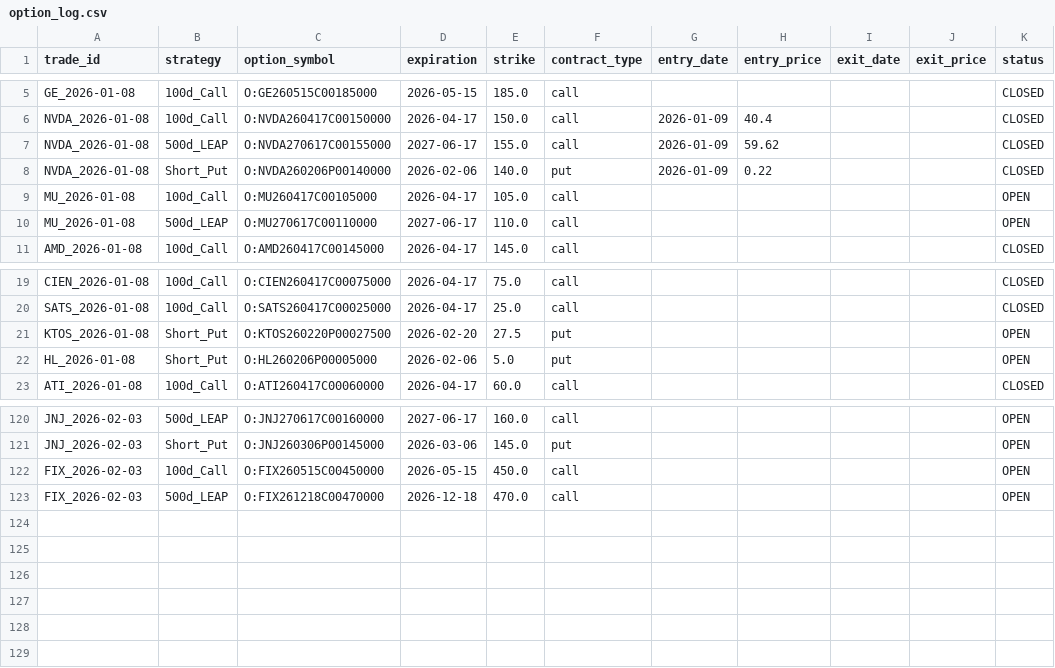
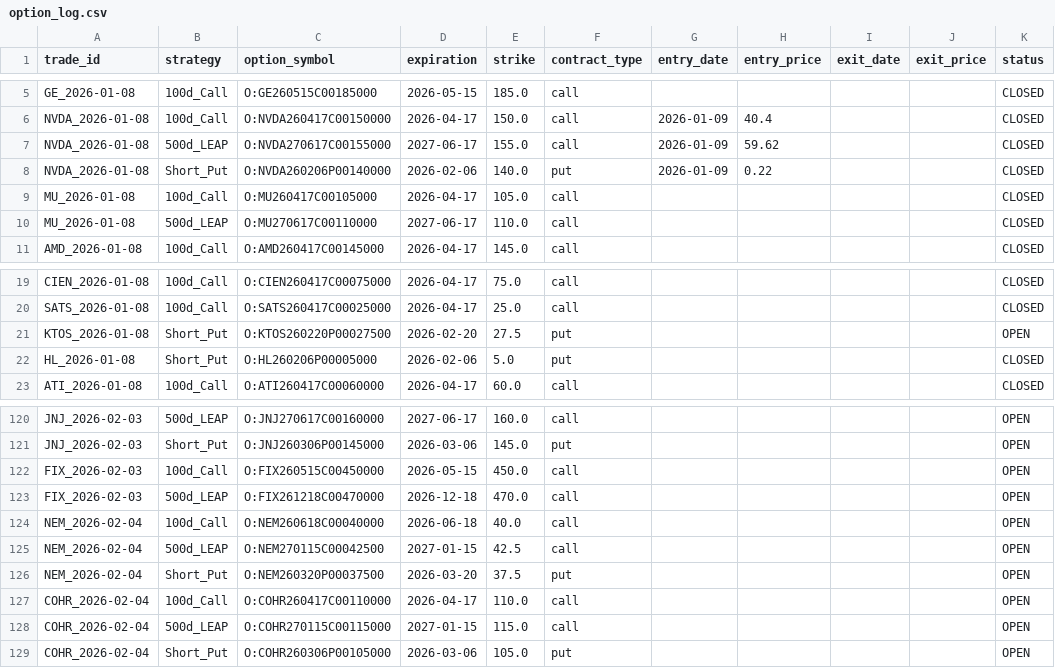
Before and after one commit to zacseidel/momentum9, a CSV file: data/option_log.csv, drawn as a sheet; only a part is shown, gaps mark what is left out.

```diff
--- a/data/option_log.csv
+++ b/data/option_log.csv
@@ -8,4 +8,4 @@ NVDA_2026-01-08,500d_LEAP,O:NVDA270617C00155000,2027-06-17,155.0,call,2026-01-09
 NVDA_2026-01-08,Short_Put,O:NVDA260206P00140000,2026-02-06,140.0,put,2026-01-09,0.22,,,CLOSED
-MU_2026-01-08,100d_Call,O:MU260417C00105000,2026-04-17,105.0,call,,,,,OPEN
-MU_2026-01-08,500d_LEAP,O:MU270617C00110000,2027-06-17,110.0,call,,,,,OPEN
+MU_2026-01-08,100d_Call,O:MU260417C00105000,2026-04-17,105.0,call,,,,,CLOSED
+MU_2026-01-08,500d_LEAP,O:MU270617C00110000,2027-06-17,110.0,call,,,,,CLOSED
 AMD_2026-01-08,100d_Call,O:AMD260417C00145000,2026-04-17,145.0,call,,,,,CLOSED
@@ -21,3 +21,3 @@ SATS_2026-01-08,100d_Call,O:SATS260417C00025000,2026-04-17,25.0,call,,,,,CLOSED
 KTOS_2026-01-08,Short_Put,O:KTOS260220P00027500,2026-02-20,27.5,put,,,,,OPEN
-HL_2026-01-08,Short_Put,O:HL260206P00005000,2026-02-06,5.0,put,,,,,OPEN
+HL_2026-01-08,Short_Put,O:HL260206P00005000,2026-02-06,5.0,put,,,,,CLOSED
 ATI_2026-01-08,100d_Call,O:ATI260417C00060000,2026-04-17,60.0,call,,,,,CLOSED
@@ -123 +123,7 @@ FIX_2026-02-03,100d_Call,O:FIX260515C00450000,2026-05-15,450.0,call,,,,,OPEN
 FIX_2026-02-03,500d_LEAP,O:FIX261218C00470000,2026-12-18,470.0,call,,,,,OPEN
+NEM_2026-02-04,100d_Call,O:NEM260618C00040000,2026-06-18,40.0,call,,,,,OPEN
+NEM_2026-02-04,500d_LEAP,O:NEM270115C00042500,2027-01-15,42.5,call,,,,,OPEN
+NEM_2026-02-04,Short_Put,O:NEM260320P00037500,2026-03-20,37.5,put,,,,,OPEN
+COHR_2026-02-04,100d_Call,O:COHR260417C00110000,2026-04-17,110.0,call,,,,,OPEN
+COHR_2026-02-04,500d_LEAP,O:COHR270115C00115000,2027-01-15,115.0,call,,,,,OPEN
+COHR_2026-02-04,Short_Put,O:COHR260306P00105000,2026-03-06,105.0,put,,,,,OPEN
```
Also changed, not shown: data/trade_log.csv, data/universe/change_log.csv, 4 other files.
